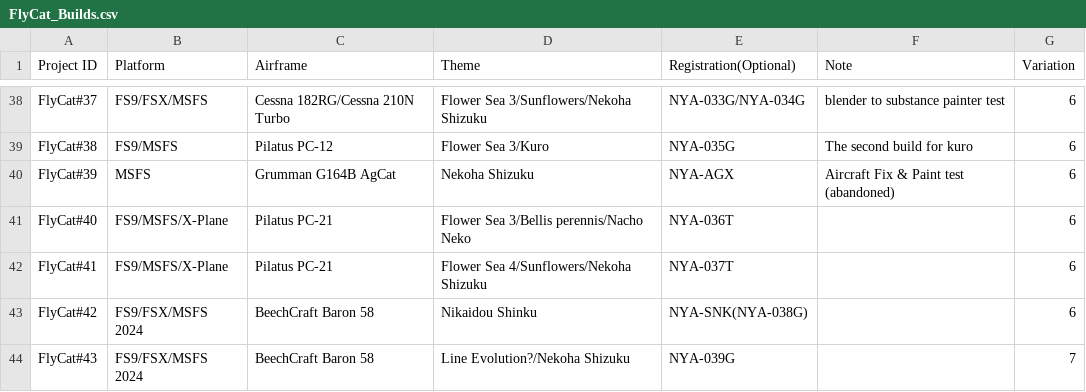
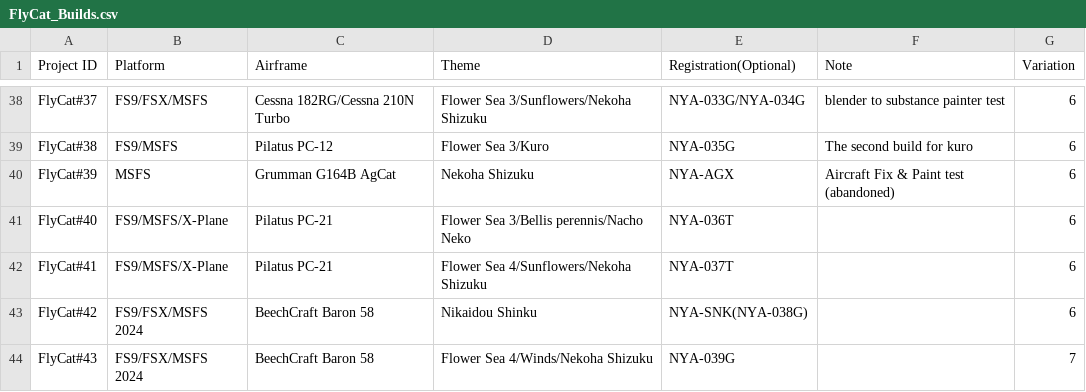
Before and after one commit to daleclack/Xe-Project, a CSV file: FlyCat_Builds.csv, drawn as a sheet; only a part is shown, gaps mark what is left out.

Commit message:
Update flycat builds

```diff
--- a/FlyCat_Builds.csv
+++ b/FlyCat_Builds.csv
@@ -43,2 +43,2 @@ FlyCat#41,FS9/MSFS/X-Plane,Pilatus PC-21,Flower Sea 4/Sunflowers/Nekoha Shizuku,
 FlyCat#42,FS9/FSX/MSFS 2024,BeechCraft Baron 58,Nikaidou Shinku,NYA-SNK(NYA-038G),,6
-FlyCat#43,FS9/FSX/MSFS 2024,BeechCraft Baron 58,Line Evolution?/Nekoha Shizuku,NYA-039G,,7
+FlyCat#43,FS9/FSX/MSFS 2024,BeechCraft Baron 58,Flower Sea 4/Winds/Nekoha Shizuku,NYA-039G,,7
```
